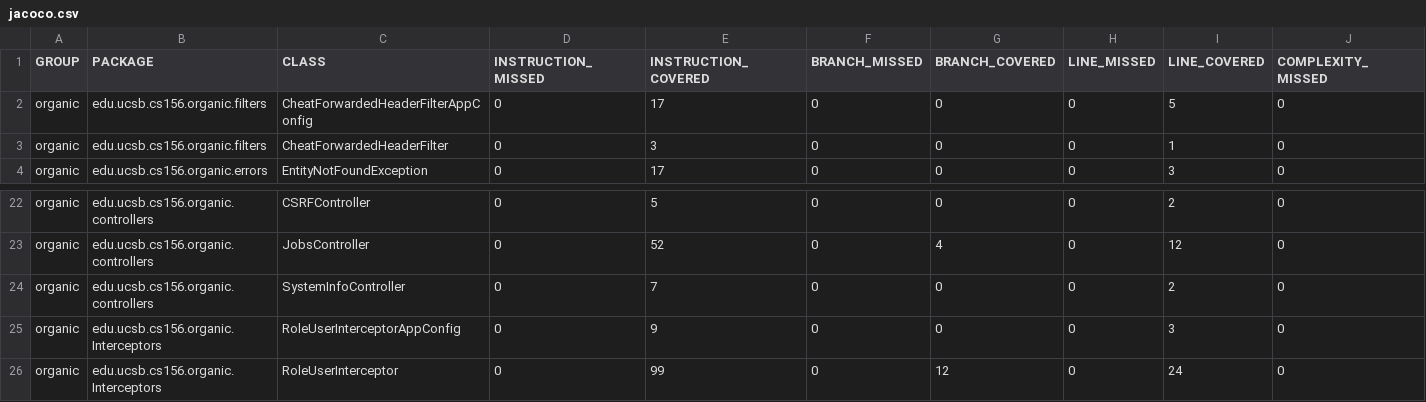
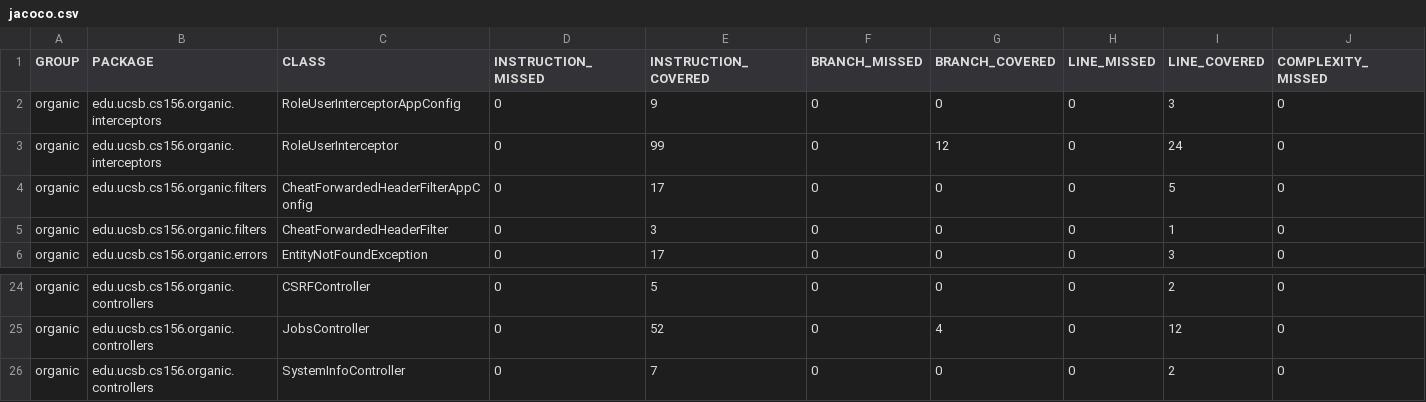
Before and after one commit to yuxiaolejs/proj-organic-s24-5pm-3, a CSV file: prs/18/jacoco/jacoco.csv, drawn as a sheet; only a part is shown, gaps mark what is left out; removed rows and columns are numbered as before the commit, all else as after; rows hold the shown columns only; the diff names each change by its address in the sheet, - before the commit and + after, or states it on an @@ line.

Commit message:
Deploying to gh-pages from @ ucsb-cs156-s24/proj-organic-s24-5pm-3@ce48dc16757dd6f5804b83d12d45b5a9b7b9af01 🚀

```diff
--- a/prs/18/jacoco/jacoco.csv
+++ b/prs/18/jacoco/jacoco.csv
+row 2: organic | edu.ucsb.cs156.organic.interceptors | RoleUserInterceptorAppConfig | 0 | 9 | 0 | 0 | 0 | 3 | 0
+row 3: organic | edu.ucsb.cs156.organic.interceptors | RoleUserInterceptor | 0 | 99 | 0 | 12 | 0 | 24 | 0
-row 25: organic | edu.ucsb.cs156.organic.Interceptors | RoleUserInterceptorAppConfig | 0 | 9 | 0 | 0 | 0 | 3 | 0
-row 26: organic | edu.ucsb.cs156.organic.Interceptors | RoleUserInterceptor | 0 | 99 | 0 | 12 | 0 | 24 | 0
```
Also changed, not shown: 14 other files.
